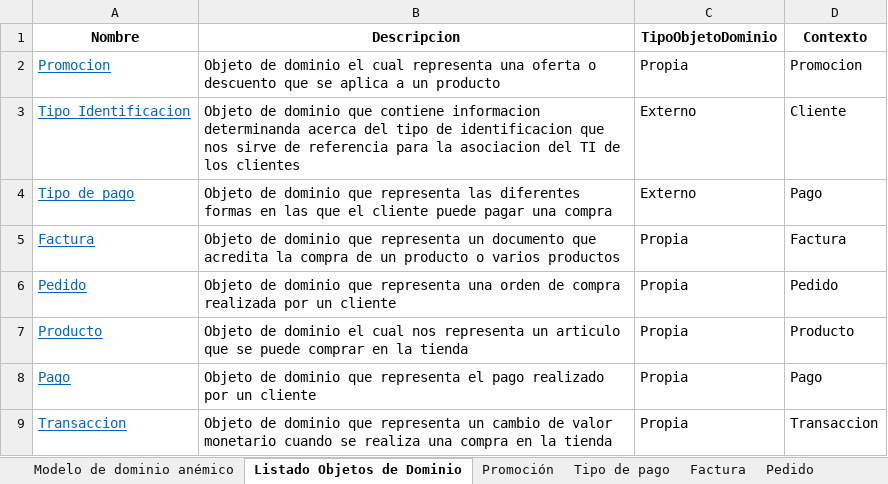
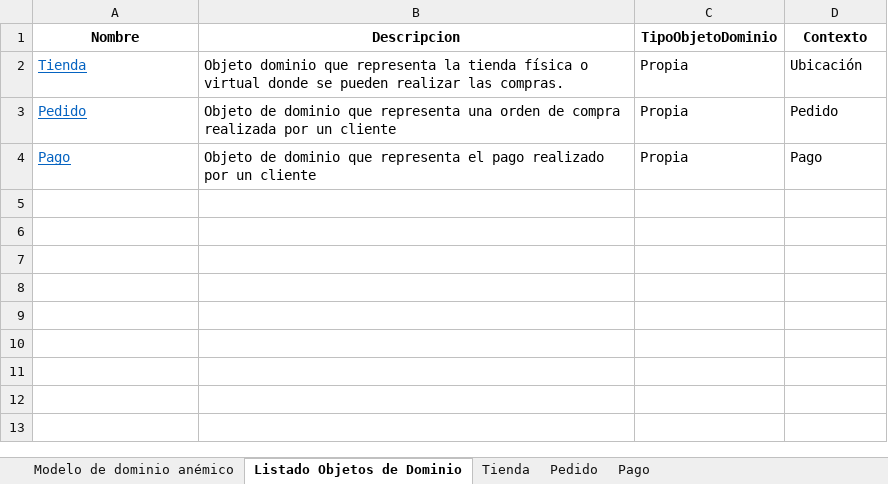
Before and after one commit to isabela0841/ProyectoDOO, an Excel workbook: Modelo de dominio enriquecido/Pago-Modelo de dominio enriquecido.xlsx, sheet Listado Objetos de Dominio, drawn as a sheet; values as stored, in another font and other column widths than the file's, no borders; removed rows and columns are numbered as before the commit, all else as after; the diff names each change by its address in the sheet, - before the commit and + after, or states it on an @@ line.

```diff
--- a/Modelo de dominio enriquecido/Pago-Modelo de dominio enriquecido.xlsx (sheet Listado Objetos de Dominio)
+++ b/Modelo de dominio enriquecido/Pago-Modelo de dominio enriquecido.xlsx (sheet Listado Objetos de Dominio)
-sheet tab: Promoción
-sheet tab: Tipo de pago
-sheet tab: Factura
+sheet tab: Tienda
-row 2: Promocion | Objeto de dominio el cual representa una oferta o descuento que se aplica a un producto | Propia | Promocion
-row 3: Tipo Identificacion | Objeto de dominio que contiene informacion determinanda acerca del tipo de identificacion que nos sirve de referencia para la asociacion del TI de los clientes | Externo | Cliente
-row 4: Tipo de pago | Objeto de dominio que representa las diferentes formas en las que el cliente puede pagar una compra | Externo | Pago
-row 5: Factura | Objeto de dominio que representa un documento que acredita la compra de un producto o varios productos | Propia | Factura
+row 2: Tienda | Objeto dominio que representa la tienda física o virtual donde se pueden realizar las compras. | Propia | Ubicación
-row 7: Producto | Objeto de dominio el cual nos representa un articulo que se puede comprar en la tienda | Propia | Producto
-row 9: Transaccion | Objeto de dominio que representa un cambio de valor monetario cuando se realiza una compra en la tienda | Propia | Transaccion
```
Also changed, not shown: sheet Pedido, other sheet tabs, charts or pictures, Modelo de dominio enriquecido/Cliente- Modelo de dominio enriquecido.xlsx, Modelo de dominio enriquecido/Empleados-Modelo_de_dominio_enriquecido.xlsx, 1 other file.
